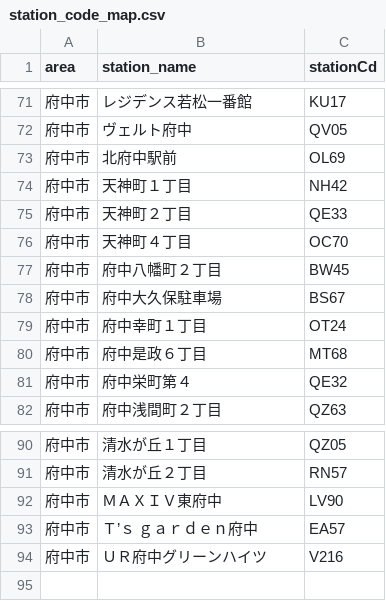
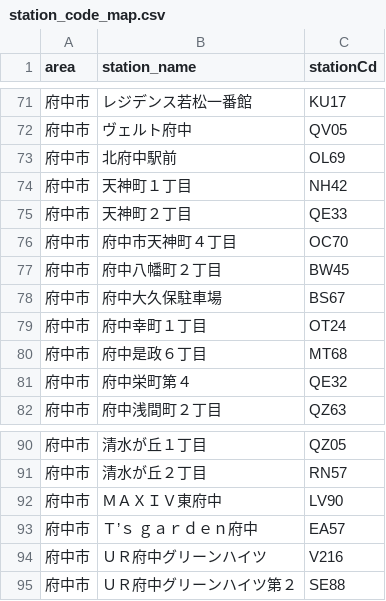
Before and after one commit to rkworks2025-coder/yoyakuLong, a CSV file: station_code_map.csv, drawn as a sheet; only a part is shown, gaps mark what is left out.

Commit message:
Restore header and add station entries
Restored header row in station_code_map.csv and added new entries for Tama and Fuchu cities.

```diff
--- a/station_code_map.csv
+++ b/station_code_map.csv
@@ -75,3 +75,3 @@ area,station_name,stationCd
 府中市,天神町２丁目,QE33
-府中市,天神町４丁目,OC70
+府中市,府中市天神町４丁目,OC70
 府中市,府中八幡町２丁目,BW45
@@ -94 +94,2 @@ area,station_name,stationCd
 府中市,ＵＲ府中グリーンハイツ,V216
+府中市,ＵＲ府中グリーンハイツ第２,SE88
```
